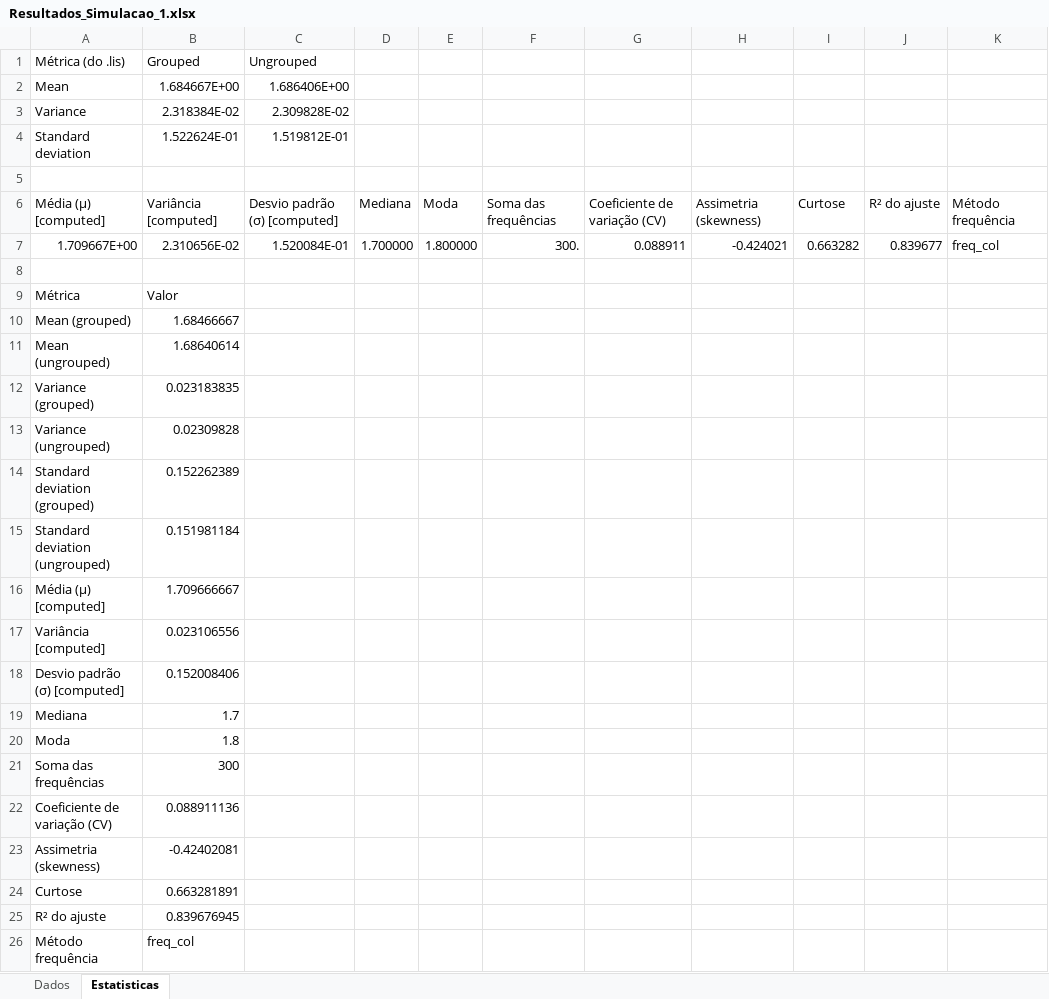
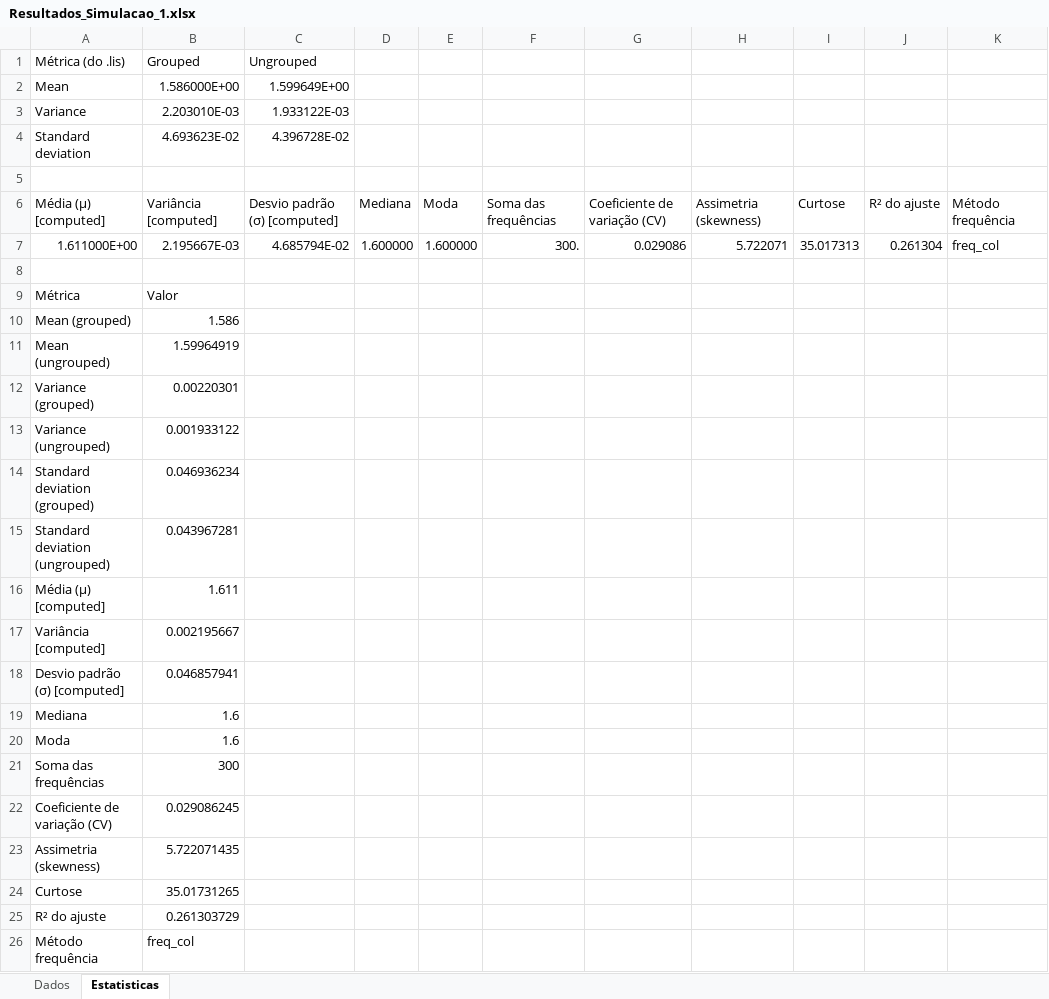
Before and after one commit to Jottynha/LIS-ANALYSIS, an Excel workbook: Simulation_Result/Resultados_Simulacao_1.xlsx, sheet Estatisticas, drawn as a sheet; values as stored, in another font and other column widths than the file's, no borders; removed rows and columns are numbered as before the commit, all else as after; the diff names each change by its address in the sheet, - before the commit and + after, or states it on an @@ line.

```diff
--- a/Simulation_Result/Resultados_Simulacao_1.xlsx (sheet Estatisticas)
+++ b/Simulation_Result/Resultados_Simulacao_1.xlsx (sheet Estatisticas)
-B2 (Grouped): 1.684667E+00
+B2 (Grouped): 1.586000E+00
-C2 (Ungrouped): 1.686406E+00
+C2 (Ungrouped): 1.599649E+00
-B3 (Grouped): 2.318384E-02
+B3 (Grouped): 2.203010E-03
-C3 (Ungrouped): 2.309828E-02
+C3 (Ungrouped): 1.933122E-03
-B4 (Grouped): 1.522624E-01
+B4 (Grouped): 4.693623E-02
-C4 (Ungrouped): 1.519812E-01
+C4 (Ungrouped): 4.396728E-02
-row 7: 1.709667E+00 | 2.310656E-02 | 1.520084E-01 | 1.700000 | 1.800000 | 300. | 0.088911 | -0.424021 | 0.663282 | 0.839677 | freq_col
+row 7: 1.611000E+00 | 2.195667E-03 | 4.685794E-02 | 1.600000 | 1.600000 | 300. | 0.029086 | 5.722071 | 35.017313 | 0.261304 | freq_col
-B10 (Grouped): 1.68466667
+B10 (Grouped): 1.586
-B11 (Grouped): 1.68640614
+B11 (Grouped): 1.59964919
-B12 (Grouped): 0.023183835
+B12 (Grouped): 0.00220301
-B13 (Grouped): 0.02309828
+B13 (Grouped): 0.001933122
-B14 (Grouped): 0.152262389
+B14 (Grouped): 0.046936234
-B15 (Grouped): 0.151981184
+B15 (Grouped): 0.043967281
-B16 (Grouped): 1.709666667
+B16 (Grouped): 1.611
-B17 (Grouped): 0.023106556
+B17 (Grouped): 0.002195667
-B18 (Grouped): 0.152008406
+B18 (Grouped): 0.046857941
-B19 (Grouped): 1.7
+B19 (Grouped): 1.6
-B20 (Grouped): 1.8
+B20 (Grouped): 1.6
-B22 (Grouped): 0.088911136
+B22 (Grouped): 0.029086245
-B23 (Grouped): -0.42402081
+B23 (Grouped): 5.722071435
-B24 (Grouped): 0.663281891
+B24 (Grouped): 35.01731265
-B25 (Grouped): 0.839676945
+B25 (Grouped): 0.261303729
```
Also changed, not shown: sheet Dados, 38 other files.
